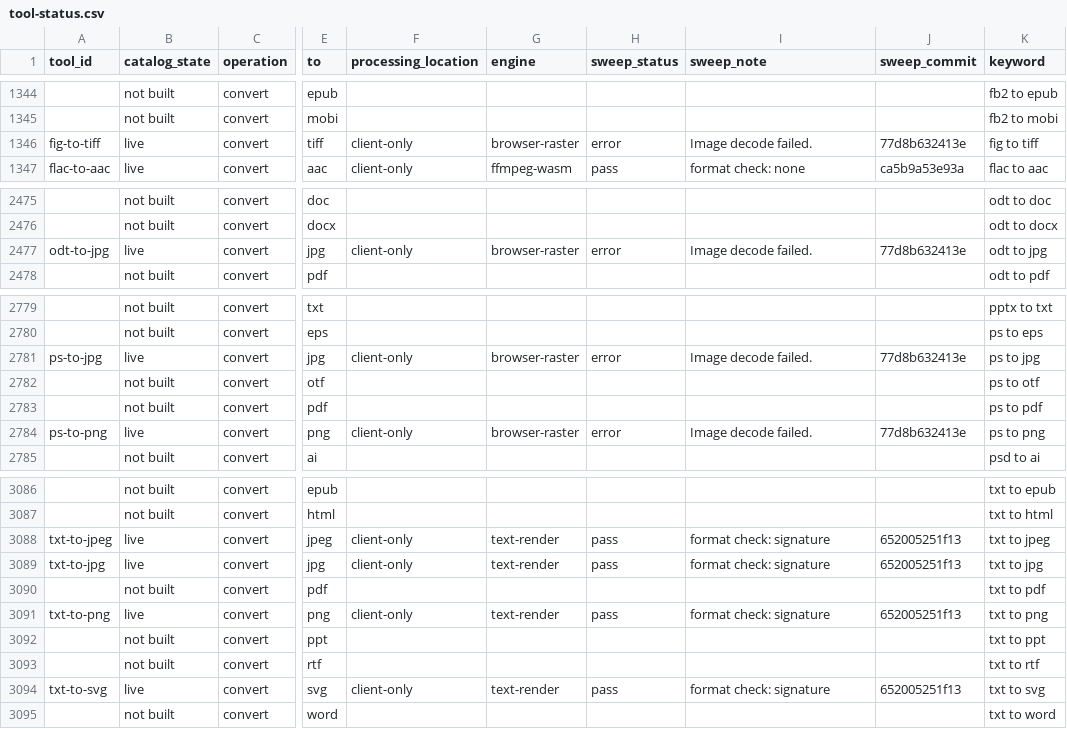
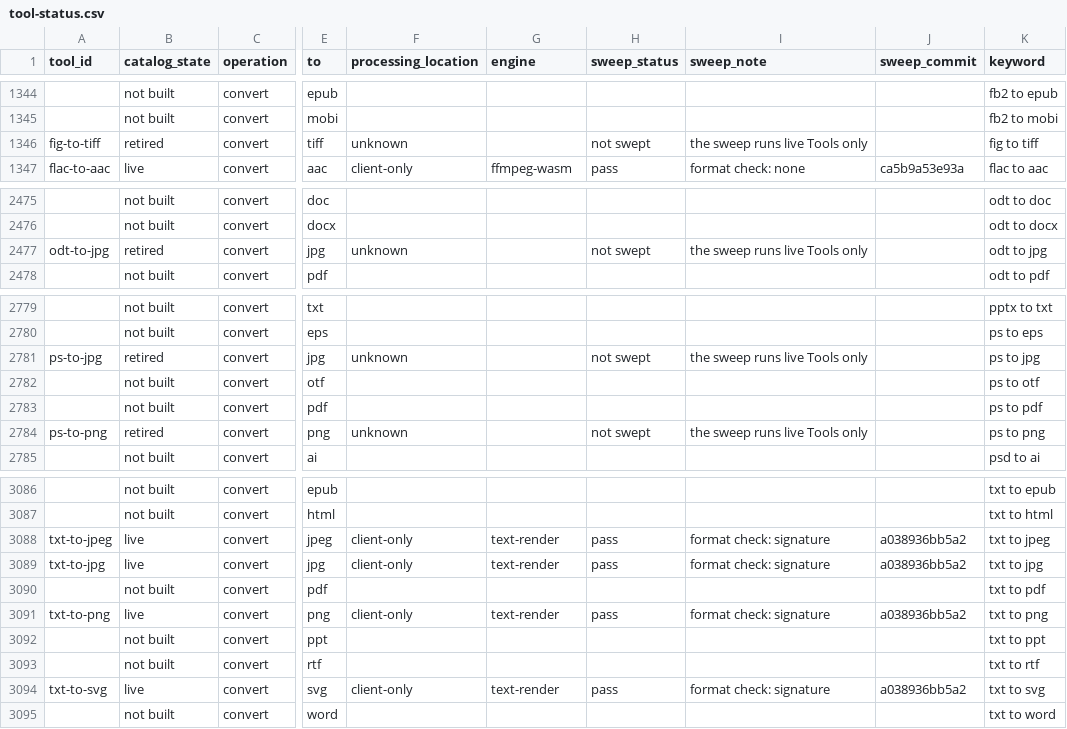
Before and after one commit to serpcompany/tools.serp.co, a CSV file: apps/tools/benchmarks/tool-status.csv, drawn as a sheet; only a part is shown, gaps mark what is left out; the diff covers the shown part only; the diff names each change by its address in the sheet, - before the commit and + after, or states it on an @@ line.

```diff
--- a/apps/tools/benchmarks/tool-status.csv
+++ b/apps/tools/benchmarks/tool-status.csv
-B1346 (catalog_state): live
+B1346 (catalog_state): retired
-F1346 (processing_location): client-only
+F1346 (processing_location): unknown
-G1346 (engine): browser-raster
+G1346 (engine): (empty)
-H1346 (sweep_status): error
+H1346 (sweep_status): not swept
-I1346 (sweep_note): Image decode failed.
+I1346 (sweep_note): the sweep runs live Tools only
-J1346 (sweep_commit): 77d8b632413e
+J1346 (sweep_commit): (empty)
-B2477 (catalog_state): live
+B2477 (catalog_state): retired
-F2477 (processing_location): client-only
+F2477 (processing_location): unknown
-G2477 (engine): browser-raster
+G2477 (engine): (empty)
-H2477 (sweep_status): error
+H2477 (sweep_status): not swept
-I2477 (sweep_note): Image decode failed.
+I2477 (sweep_note): the sweep runs live Tools only
-J2477 (sweep_commit): 77d8b632413e
+J2477 (sweep_commit): (empty)
-B2781 (catalog_state): live
+B2781 (catalog_state): retired
-F2781 (processing_location): client-only
+F2781 (processing_location): unknown
-G2781 (engine): browser-raster
+G2781 (engine): (empty)
-H2781 (sweep_status): error
+H2781 (sweep_status): not swept
-I2781 (sweep_note): Image decode failed.
+I2781 (sweep_note): the sweep runs live Tools only
-J2781 (sweep_commit): 77d8b632413e
+J2781 (sweep_commit): (empty)
-B2784 (catalog_state): live
+B2784 (catalog_state): retired
-F2784 (processing_location): client-only
+F2784 (processing_location): unknown
-G2784 (engine): browser-raster
+G2784 (engine): (empty)
-H2784 (sweep_status): error
+H2784 (sweep_status): not swept
-I2784 (sweep_note): Image decode failed.
+I2784 (sweep_note): the sweep runs live Tools only
-J2784 (sweep_commit): 77d8b632413e
+J2784 (sweep_commit): (empty)
-J3088:J3089 (sweep_commit): 652005251f13
+J3088:J3089 (sweep_commit): a038936bb5a2
-J3091 (sweep_commit): 652005251f13
+J3091 (sweep_commit): a038936bb5a2
-J3094 (sweep_commit): 652005251f13
+J3094 (sweep_commit): a038936bb5a2
```
Also changed, not shown: 7 edited cells elsewhere in this file, 2 other files.
